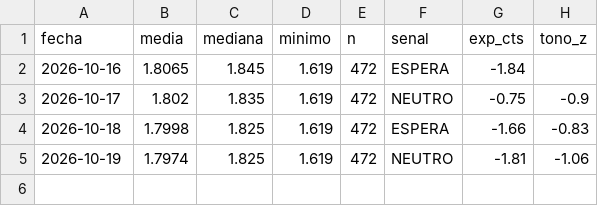
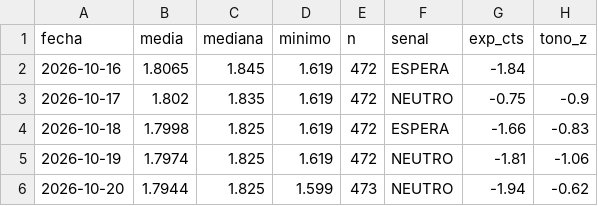
Before and after one commit to luismirallesm/gasoline_alert, a CSV file: data/precios_alicante.csv, drawn as a sheet.

Commit message:
datos 2026-10-20

```diff
--- a/data/precios_alicante.csv
+++ b/data/precios_alicante.csv
@@ -5 +5,2 @@ fecha,media,mediana,minimo,n,senal,exp_cts,tono_z
 2026-10-19,1.7974,1.825,1.619,472,NEUTRO,-1.81,-1.06
+2026-10-20,1.7944,1.825,1.599,473,NEUTRO,-1.94,-0.62
```
